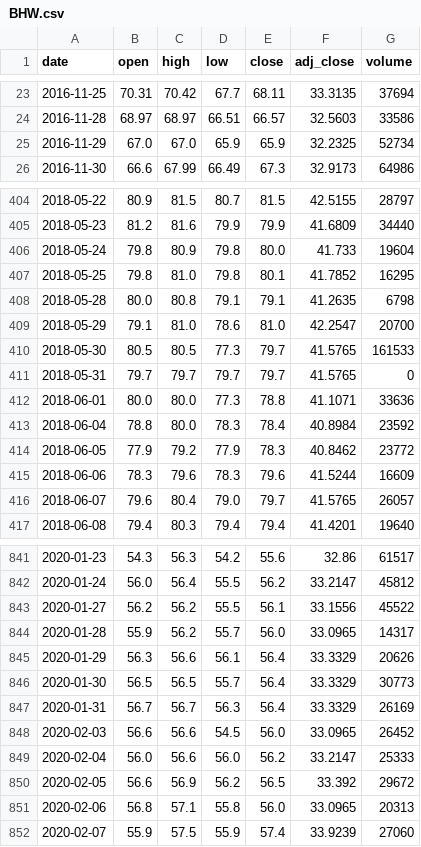
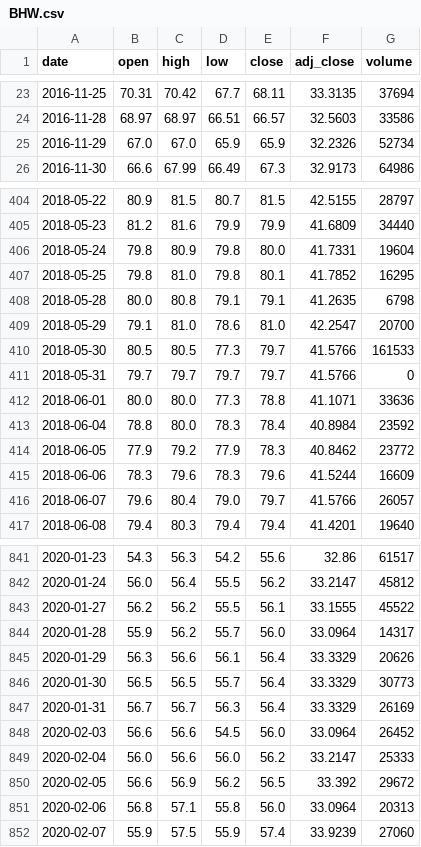
Before and after one commit to Rookiedevv/investe, a CSV file: data/prices/BHW.csv, drawn as a sheet; only a part is shown, gaps mark what is left out; the diff covers the shown part only.

```diff
--- a/data/prices/BHW.csv
+++ b/data/prices/BHW.csv
@@ -24,3 +24,3 @@ date,open,high,low,close,adj_close,volume
 2016-11-28,68.97,68.97,66.51,66.57,32.5603,33586
-2016-11-29,67.0,67.0,65.9,65.9,32.2325,52734
+2016-11-29,67.0,67.0,65.9,65.9,32.2326,52734
 2016-11-30,66.6,67.99,66.49,67.3,32.9173,64986
@@ -405,3 +405,3 @@ date,open,high,low,close,adj_close,volume
 2018-05-23,81.2,81.6,79.9,79.9,41.6809,34440
-2018-05-24,79.8,80.9,79.8,80.0,41.733,19604
+2018-05-24,79.8,80.9,79.8,80.0,41.7331,19604
 2018-05-25,79.8,81.0,79.8,80.1,41.7852,16295
@@ -409,4 +409,4 @@ date,open,high,low,close,adj_close,volume
 2018-05-29,79.1,81.0,78.6,81.0,42.2547,20700
-2018-05-30,80.5,80.5,77.3,79.7,41.5765,161533
-2018-05-31,79.7,79.7,79.7,79.7,41.5765,0
+2018-05-30,80.5,80.5,77.3,79.7,41.5766,161533
+2018-05-31,79.7,79.7,79.7,79.7,41.5766,0
 2018-06-01,80.0,80.0,77.3,78.8,41.1071,33636
@@ -415,3 +415,3 @@ date,open,high,low,close,adj_close,volume
 2018-06-06,78.3,79.6,78.3,79.6,41.5244,16609
-2018-06-07,79.6,80.4,79.0,79.7,41.5765,26057
+2018-06-07,79.6,80.4,79.0,79.7,41.5766,26057
 2018-06-08,79.4,80.3,79.4,79.4,41.4201,19640
@@ -842,4 +842,4 @@ date,open,high,low,close,adj_close,volume
 2020-01-24,56.0,56.4,55.5,56.2,33.2147,45812
-2020-01-27,56.2,56.2,55.5,56.1,33.1556,45522
-2020-01-28,55.9,56.2,55.7,56.0,33.0965,14317
+2020-01-27,56.2,56.2,55.5,56.1,33.1555,45522
+2020-01-28,55.9,56.2,55.7,56.0,33.0964,14317
 2020-01-29,56.3,56.6,56.1,56.4,33.3329,20626
@@ -847,6 +847,6 @@ date,open,high,low,close,adj_close,volume
 2020-01-31,56.7,56.7,56.3,56.4,33.3329,26169
-2020-02-03,56.6,56.6,54.5,56.0,33.0965,26452
+2020-02-03,56.6,56.6,54.5,56.0,33.0964,26452
 2020-02-04,56.0,56.6,56.0,56.2,33.2147,25333
 2020-02-05,56.6,56.9,56.2,56.5,33.392,29672
-2020-02-06,56.8,57.1,55.8,56.0,33.0965,20313
+2020-02-06,56.8,57.1,55.8,56.0,33.0964,20313
 2020-02-07,55.9,57.5,55.9,57.4,33.9239,27060
```
Also changed, not shown: 33 edited cells elsewhere in this file, data/prices/BNP.csv, data/prices/EBP.csv, 15 other files.
